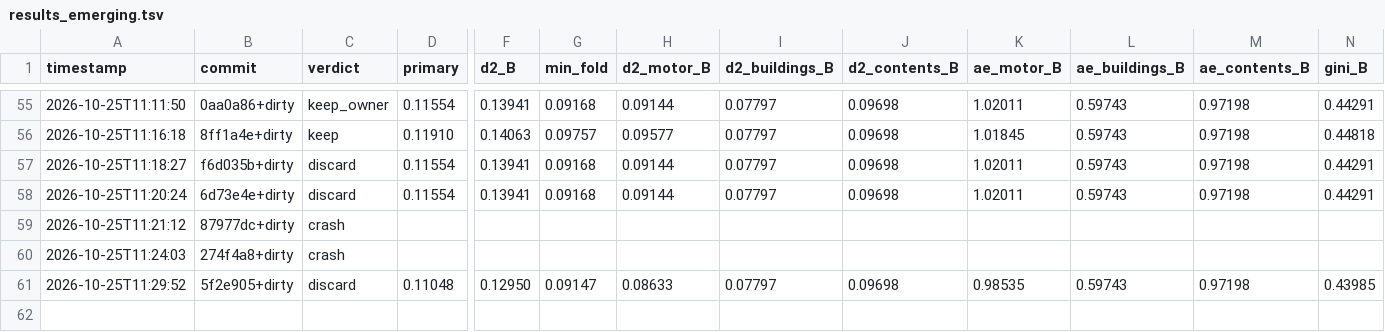
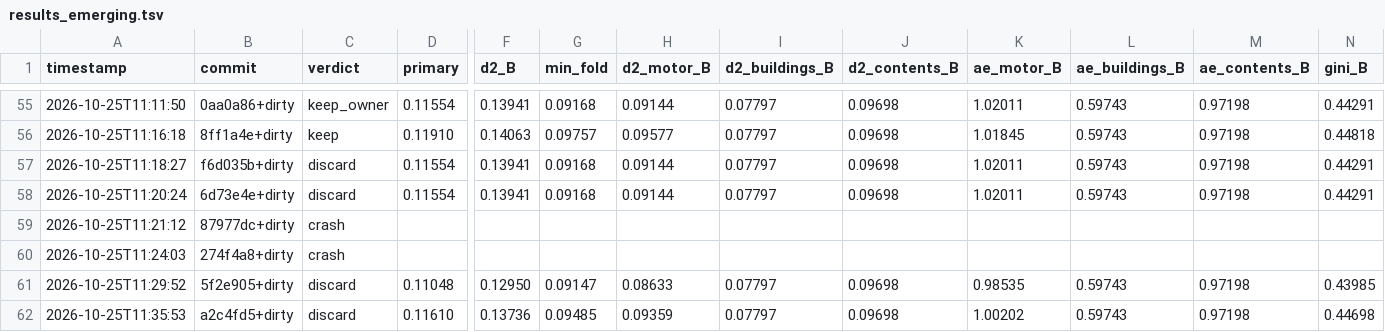
Before and after one commit to farmcoding/iaa-hackathon-2026, a TSV file: results_emerging.tsv, drawn as a sheet; only a part is shown, gaps mark what is left out; rows hold the shown columns only; the diff names each change by its address in the sheet, - before the commit and + after, or states it on an @@ line.

Commit message:
loop log: iteration 1 discard

```diff
--- a/results_emerging.tsv
+++ b/results_emerging.tsv
+row 62: 2026-10-25T11:35:53 | a2c4fd5+dirty | discard | 0.11610 | 0.13736 | 0.09485 | 0.09359 | 0.07797 | 0.09698 | 1.00202 | 0.59743 | 0.97198 | 0.44698
```
Also changed, not shown: 2 other files.
